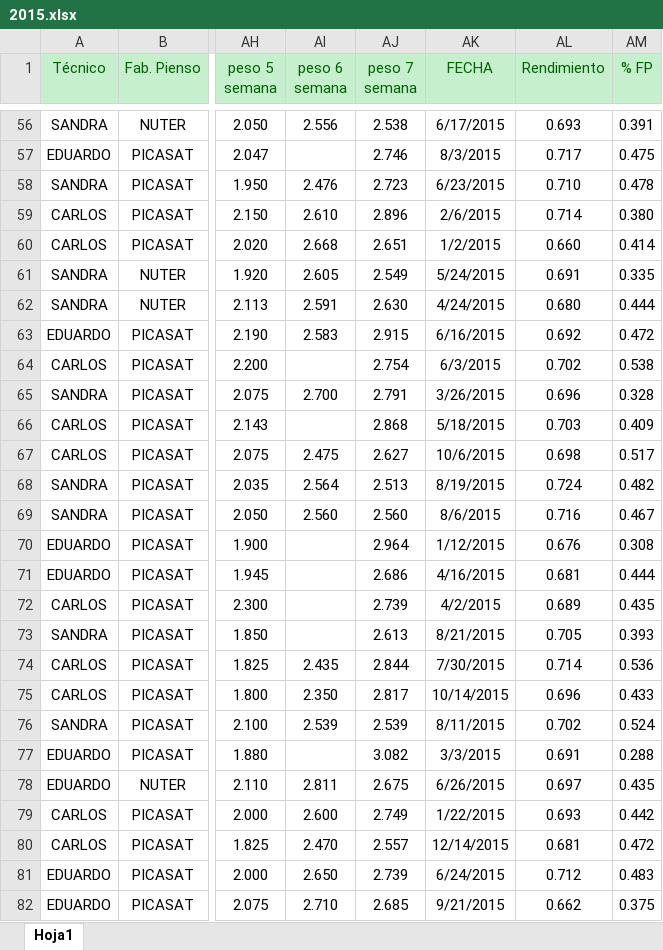
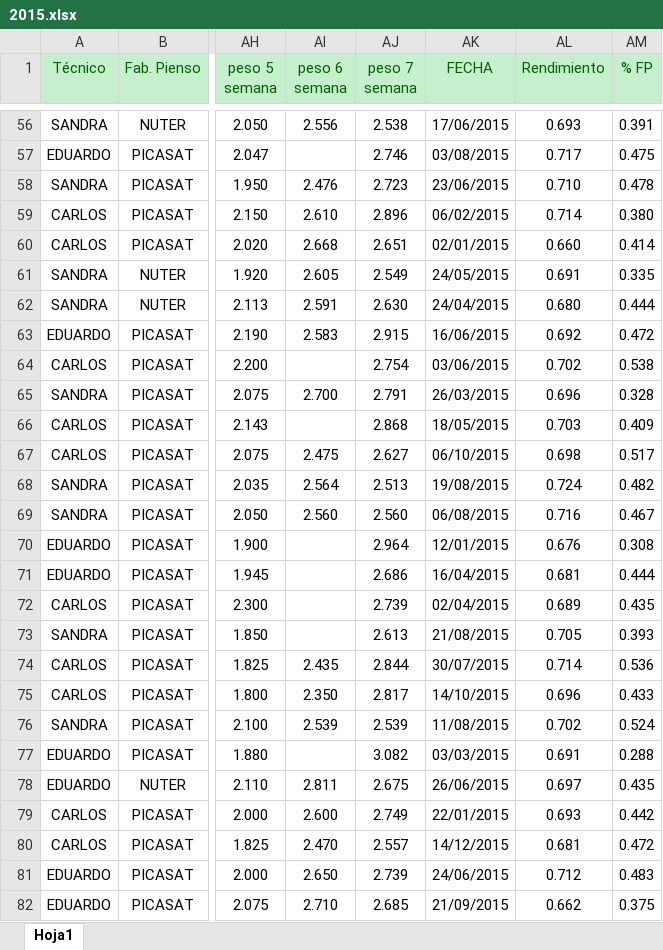
Before and after one commit to guillermosugranez/TFG, an Excel workbook: Poultry Geek/PoultryGeek/make_dataset/import_data/2015.xlsx, sheet Hoja1, drawn as a sheet; only a part is shown, gaps mark what is left out; values as stored, in another font and other column widths than the file's, no borders; the diff covers the shown part only; the diff names each change by its address in the sheet, - before the commit and + after, or states it on an @@ line.

```diff
--- a/Poultry Geek/PoultryGeek/make_dataset/import_data/2015.xlsx (sheet Hoja1)
+++ b/Poultry Geek/PoultryGeek/make_dataset/import_data/2015.xlsx (sheet Hoja1)
-AK56 (FECHA): 6/17/2015
+AK56 (FECHA): 17/06/2015
-AK57 (FECHA): 8/3/2015
+AK57 (FECHA): 03/08/2015
-AK58 (FECHA): 6/23/2015
+AK58 (FECHA): 23/06/2015
-AK59 (FECHA): 2/6/2015
+AK59 (FECHA): 06/02/2015
-AK60 (FECHA): 1/2/2015
+AK60 (FECHA): 02/01/2015
-AK61 (FECHA): 5/24/2015
+AK61 (FECHA): 24/05/2015
-AK62 (FECHA): 4/24/2015
+AK62 (FECHA): 24/04/2015
-AK63 (FECHA): 6/16/2015
+AK63 (FECHA): 16/06/2015
-AK64 (FECHA): 6/3/2015
+AK64 (FECHA): 03/06/2015
-AK65 (FECHA): 3/26/2015
+AK65 (FECHA): 26/03/2015
-AK66 (FECHA): 5/18/2015
+AK66 (FECHA): 18/05/2015
-AK67 (FECHA): 10/6/2015
+AK67 (FECHA): 06/10/2015
-AK68 (FECHA): 8/19/2015
+AK68 (FECHA): 19/08/2015
-AK69 (FECHA): 8/6/2015
+AK69 (FECHA): 06/08/2015
-AK70 (FECHA): 1/12/2015
+AK70 (FECHA): 12/01/2015
-AK71 (FECHA): 4/16/2015
+AK71 (FECHA): 16/04/2015
-AK72 (FECHA): 4/2/2015
+AK72 (FECHA): 02/04/2015
-AK73 (FECHA): 8/21/2015
+AK73 (FECHA): 21/08/2015
-AK74 (FECHA): 7/30/2015
+AK74 (FECHA): 30/07/2015
-AK75 (FECHA): 10/14/2015
+AK75 (FECHA): 14/10/2015
-AK76 (FECHA): 8/11/2015
+AK76 (FECHA): 11/08/2015
-AK77 (FECHA): 3/3/2015
+AK77 (FECHA): 03/03/2015
-AK78 (FECHA): 6/26/2015
+AK78 (FECHA): 26/06/2015
-AK79 (FECHA): 1/22/2015
+AK79 (FECHA): 22/01/2015
-AK80 (FECHA): 12/14/2015
+AK80 (FECHA): 14/12/2015
-AK81 (FECHA): 6/24/2015
+AK81 (FECHA): 24/06/2015
-AK82 (FECHA): 9/21/2015
+AK82 (FECHA): 21/09/2015
```
Also changed, not shown: 298 edited cells elsewhere in this sheet, 42 other files.
